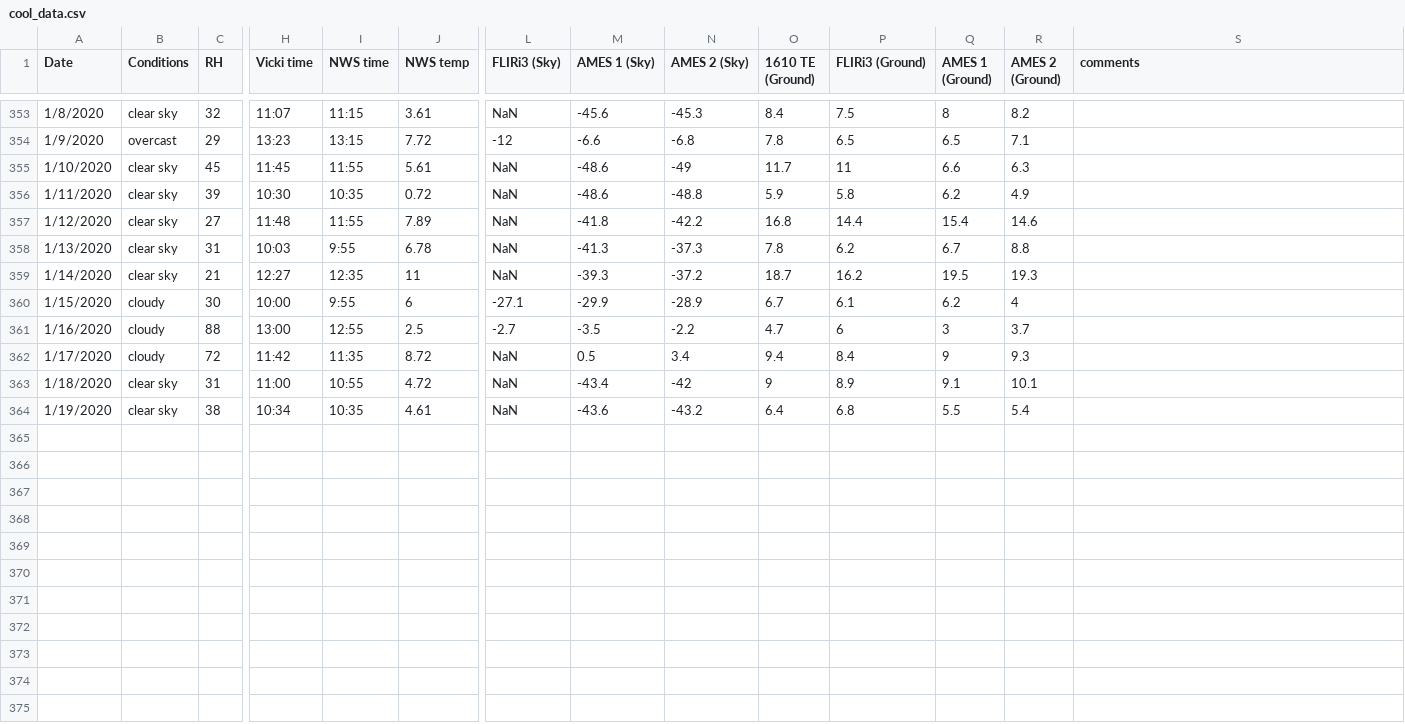
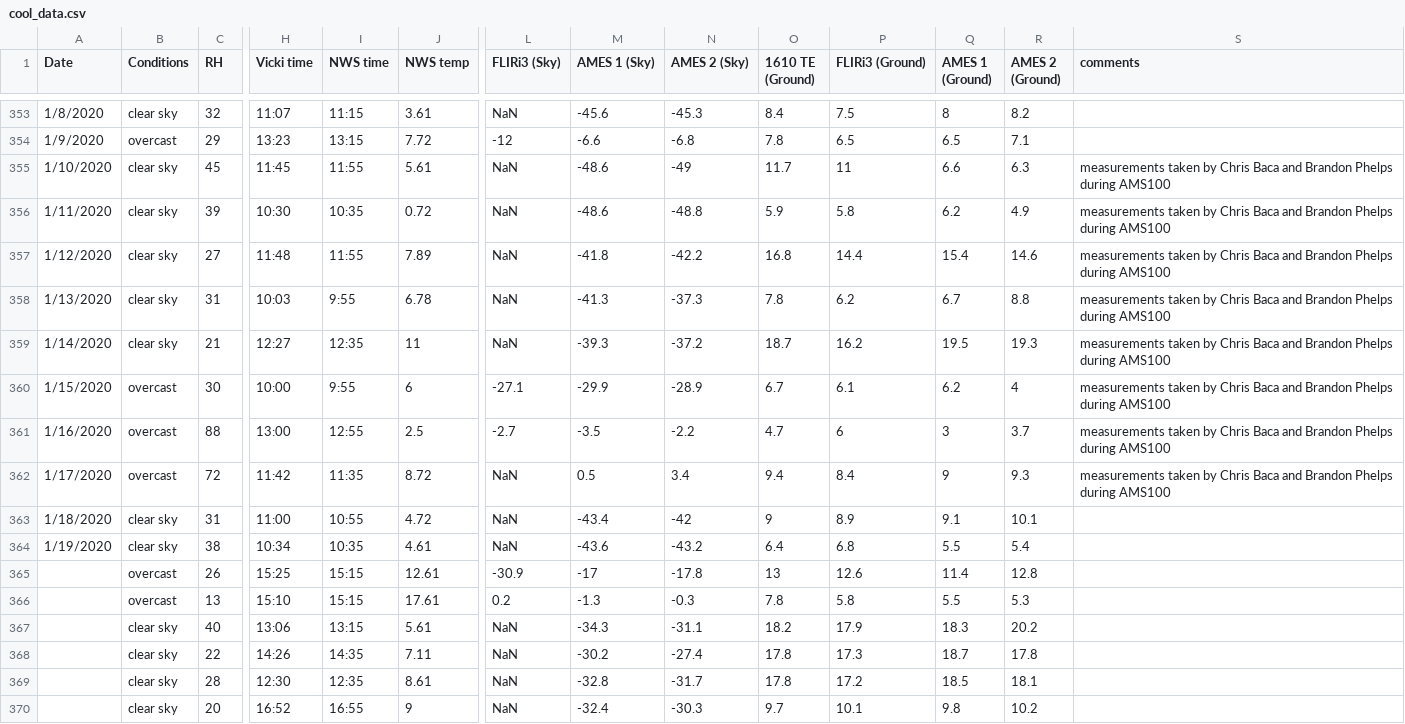
Before and after one commit to physicsgoddess1972/Precipitable-Water-Model, a CSV file: data/cool_data.csv, drawn as a sheet; only a part is shown, gaps mark what is left out; rows hold the shown columns only; the diff names each change by its address in the sheet, - before the commit and + after, or states it on an @@ line.

```diff
--- a/data/cool_data.csv
+++ b/data/cool_data.csv
-S355:S362 (comments): (empty)
+S355:S362 (comments): measurements taken by Chris Baca and Brandon Phelps during AMS100
-B360:B362 (Conditions): cloudy
+B360:B362 (Conditions): overcast
+row 365:  | overcast | 26 | 15:25 | 15:15 | 12.61 | -30.9 | -17 | -17.8 | 13 | 12.6 | 11.4 | 12.8
+row 366:  | overcast | 13 | 15:10 | 15:15 | 17.61 | 0.2 | -1.3 | -0.3 | 7.8 | 5.8 | 5.5 | 5.3
+row 367:  | clear sky | 40 | 13:06 | 13:15 | 5.61 | NaN | -34.3 | -31.1 | 18.2 | 17.9 | 18.3 | 20.2
+row 368:  | clear sky | 22 | 14:26 | 14:35 | 7.11 | NaN | -30.2 | -27.4 | 17.8 | 17.3 | 18.7 | 17.8
+row 369:  | clear sky | 28 | 12:30 | 12:35 | 8.61 | NaN | -32.8 | -31.7 | 17.8 | 17.2 | 18.5 | 18.1
+row 370:  | clear sky | 20 | 16:52 | 16:55 | 9 | NaN | -32.4 | -30.3 | 9.7 | 10.1 | 9.8 | 10.2
```
Also changed, not shown: data/master_data.csv, 3 other files.
